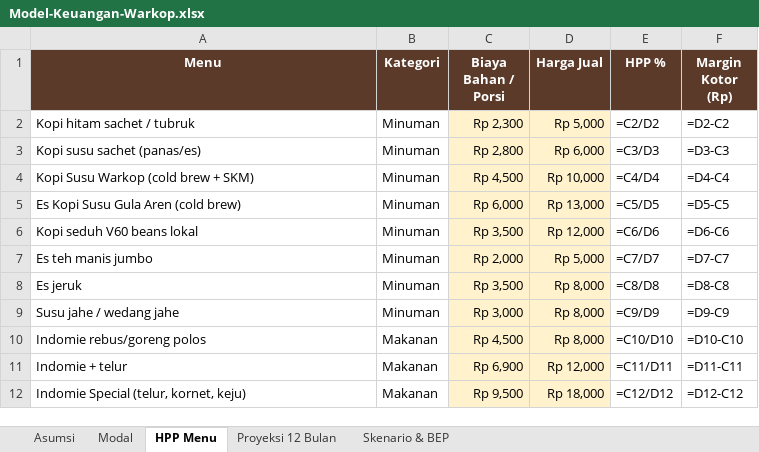
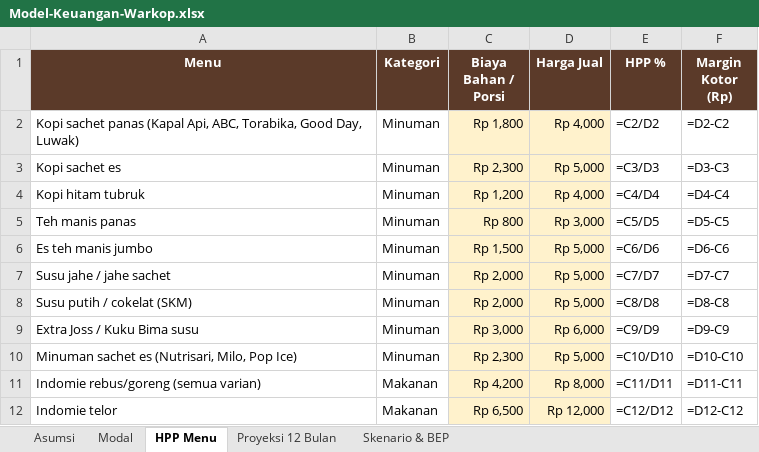
Before and after one commit to ozhiythyko17-cmyk/Malika, an Excel workbook: warkop/Model-Keuangan-Warkop.xlsx, sheet HPP Menu, drawn as a sheet; only a part is shown; values as stored, in another font and other column widths than the file's, no borders; formulas without a stored value are shown as written; removed rows and columns are numbered as before the commit, all else as after; the diff covers the shown part only; the diff names each change by its address in the sheet, - before the commit and + after, or states it on an @@ line.

```diff
--- a/warkop/Model-Keuangan-Warkop.xlsx (sheet HPP Menu)
+++ b/warkop/Model-Keuangan-Warkop.xlsx (sheet HPP Menu)
-A2 (Menu): Kopi hitam sachet / tubruk
+A2 (Menu): Kopi sachet panas (Kapal Api, ABC, Torabika, Good Day, Luwak)
-C2 (Biaya Bahan / Porsi): Rp 2,300
+C2 (Biaya Bahan / Porsi): Rp 1,800
-D2 (Harga Jual): Rp 5,000
+D2 (Harga Jual): Rp 4,000
-A3 (Menu): Kopi susu sachet (panas/es)
+A3 (Menu): Kopi sachet es
-C3 (Biaya Bahan / Porsi): Rp 2,800
+C3 (Biaya Bahan / Porsi): Rp 2,300
-D3 (Harga Jual): Rp 6,000
+D3 (Harga Jual): Rp 5,000
-A4 (Menu): Kopi Susu Warkop (cold brew + SKM)
+A4 (Menu): Kopi hitam tubruk
-C4 (Biaya Bahan / Porsi): Rp 4,500
+C4 (Biaya Bahan / Porsi): Rp 1,200
-D4 (Harga Jual): Rp 10,000
+D4 (Harga Jual): Rp 4,000
-A5 (Menu): Es Kopi Susu Gula Aren (cold brew)
+A5 (Menu): Teh manis panas
-C5 (Biaya Bahan / Porsi): Rp 6,000
+C5 (Biaya Bahan / Porsi): Rp 800
-D5 (Harga Jual): Rp 13,000
+D5 (Harga Jual): Rp 3,000
-row 6: Kopi seduh V60 beans lokal | Minuman | Rp 3,500 | Rp 12,000 | =C6/D6 | =D6-C6
-C6 (Biaya Bahan / Porsi): Rp 2,000
+C6 (Biaya Bahan / Porsi): Rp 1,500
-E6 (HPP %): =C7/D7
+E6 (HPP %): =C6/D6
-F6 (Margin Kotor (Rp)): =D7-C7
+F6 (Margin Kotor (Rp)): =D6-C6
+row 7: Susu jahe / jahe sachet | Minuman | Rp 2,000 | Rp 5,000 | =C7/D7 | =D7-C7
-A8 (Menu): Es jeruk
+A8 (Menu): Susu putih / cokelat (SKM)
-C8 (Biaya Bahan / Porsi): Rp 3,500
+C8 (Biaya Bahan / Porsi): Rp 2,000
-D8 (Harga Jual): Rp 8,000
+D8 (Harga Jual): Rp 5,000
-A9 (Menu): Susu jahe / wedang jahe
+A9 (Menu): Extra Joss / Kuku Bima susu
-D9 (Harga Jual): Rp 8,000
+D9 (Harga Jual): Rp 6,000
-A10 (Menu): Indomie rebus/goreng polos
+A10 (Menu): Minuman sachet es (Nutrisari, Milo, Pop Ice)
-B10 (Kategori): Makanan
+B10 (Kategori): Minuman
-C10 (Biaya Bahan / Porsi): Rp 4,500
+C10 (Biaya Bahan / Porsi): Rp 2,300
-D10 (Harga Jual): Rp 8,000
+D10 (Harga Jual): Rp 5,000
-A11 (Menu): Indomie + telur
+A11 (Menu): Indomie rebus/goreng (semua varian)
-C11 (Biaya Bahan / Porsi): Rp 6,900
+C11 (Biaya Bahan / Porsi): Rp 4,200
-D11 (Harga Jual): Rp 12,000
+D11 (Harga Jual): Rp 8,000
-A12 (Menu): Indomie Special (telur, kornet, keju)
+A12 (Menu): Indomie telor
-C12 (Biaya Bahan / Porsi): Rp 9,500
+C12 (Biaya Bahan / Porsi): Rp 6,500
-D12 (Harga Jual): Rp 18,000
+D12 (Harga Jual): Rp 12,000
```
Also changed, not shown: 4 added rows and 17 edited cells elsewhere in this sheet, sheet Modal, sheet Asumsi, sheet Skenario & BEP, sheet Proyeksi 12 Bulan, 3 other files.
